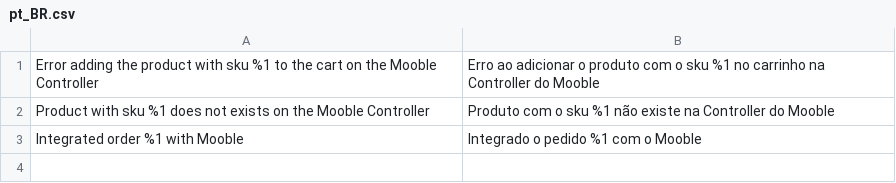
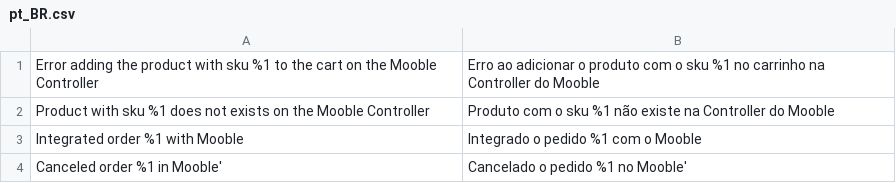
Before and after one commit to GDauer/magento2, a CSV file: app/code/Itatiaia/Mooble/i18n/pt_BR.csv, drawn as a sheet.

Commit message:
ITAT-226 - adição do cancelamento do pedido do mooble
Signed-off-by: Mateus Picoloto <mpicoloto@digitalhub.com.br>

```diff
--- a/app/code/Itatiaia/Mooble/i18n/pt_BR.csv
+++ b/app/code/Itatiaia/Mooble/i18n/pt_BR.csv
@@ -3 +3,2 @@
 "Integrated order %1 with Mooble","Integrado o pedido %1 com o Mooble"
+"Canceled order %1 in Mooble'","Cancelado o pedido %1 no Mooble'"
```
Also changed, not shown: 3 other files.
